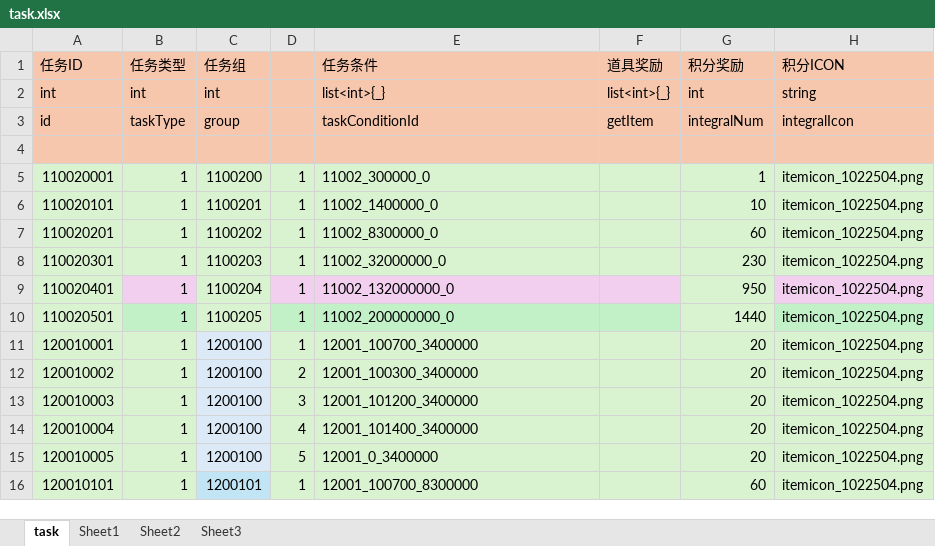
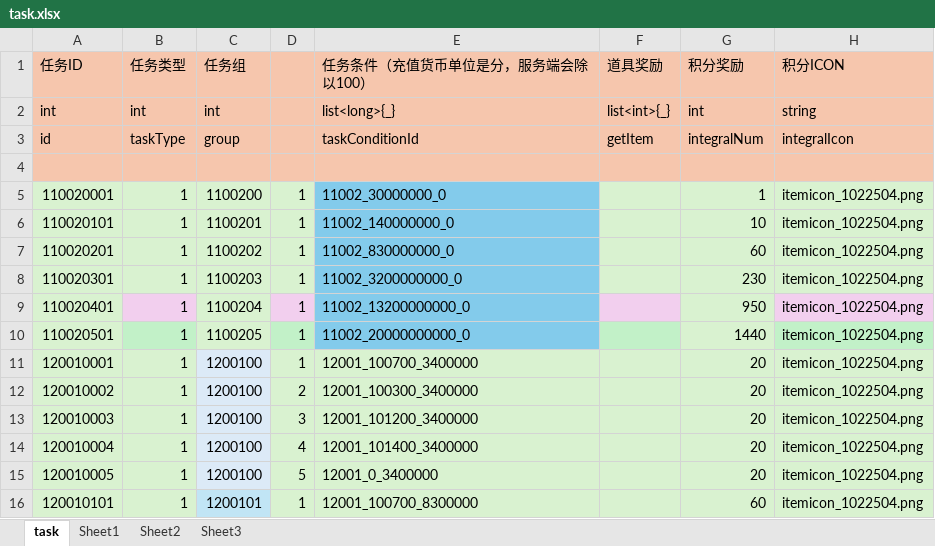
Before and after one commit to yanhailong/jjj_server, an Excel workbook: hall/resources/sample/task.xlsx, sheet task, drawn as a sheet; only a part is shown; values as stored, in another font and other column widths than the file's, no borders; conditional formats not drawn; the diff names each change by its address in the sheet, - before the commit and + after, or states it on an @@ line.

```diff
--- a/hall/resources/sample/task.xlsx (sheet task)
+++ b/hall/resources/sample/task.xlsx (sheet task)
-E1: 任务条件
+E1: 任务条件（充值货币单位是分，服务端会除以100）
-E2: list<int>{_}
+E2: list<long>{_}
-E5: 11002_300000_0
+E5: 11002_30000000_0
-E5:E8 fill: #D9F2D0
+E5:E8 fill: #83CBEB
-E6: 11002_1400000_0
+E6: 11002_140000000_0
-E7: 11002_8300000_0
+E7: 11002_830000000_0
-E8: 11002_32000000_0
+E8: 11002_3200000000_0
-E9: 11002_132000000_0
+E9: 11002_13200000000_0
-E9 fill: #F2CFEE
+E9 fill: #83CBEB
-E10: 11002_200000000_0
+E10: 11002_20000000000_0
-E10 fill: #C2F1C8
+E10 fill: #83CBEB
```
Also changed, not shown: hall/resources/sample/warehouse.xlsx, poker/resources/sample/task.xlsx, 13 other files.
